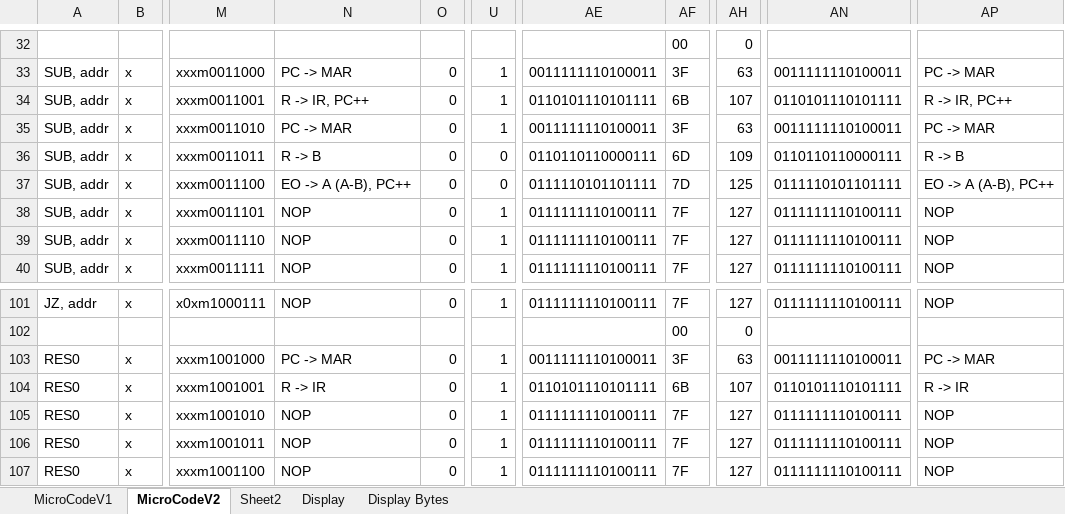
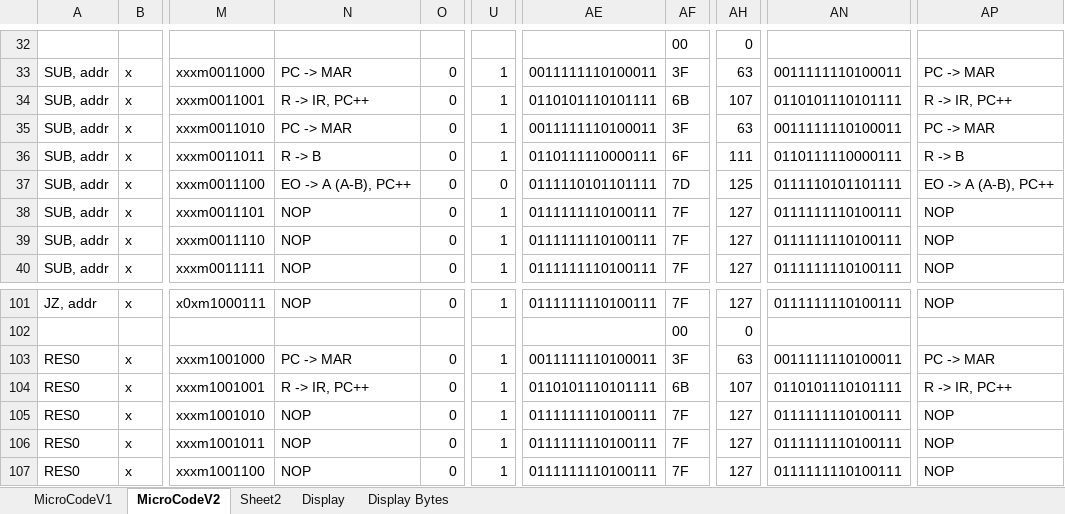
Before and after one commit to mwwhited-notes/shared, an Excel workbook: Notes/SAP-1 - Eater 8-bit/NewMicroCode.xlsx, sheet MicroCodeV2, drawn as a sheet; only a part is shown, gaps mark what is left out; values as stored, in another font and other column widths than the file's, no borders; conditional formats not drawn; the diff covers the shown part only; the diff names each change by its address in the sheet, - before the commit and + after, or states it on an @@ line.

Commit message:
update micro code

```diff
--- a/Notes/SAP-1 - Eater 8-bit/NewMicroCode.xlsx (sheet MicroCodeV2)
+++ b/Notes/SAP-1 - Eater 8-bit/NewMicroCode.xlsx (sheet MicroCodeV2)
-U36: 0
+U36: 1
-AE36: 0110110110000111
+AE36: 0110111110000111
-AF36: 6D
+AF36: 6F
-AH36: 109
+AH36: 111
-AN36: 0110110110000111
+AN36: 0110111110000111
-N104: R -> IR
+N104: R -> IR, PC++
-AP104: R -> IR
+AP104: R -> IR, PC++
```
Also changed, not shown: 31 edited cells elsewhere in this sheet, 2 other files.
